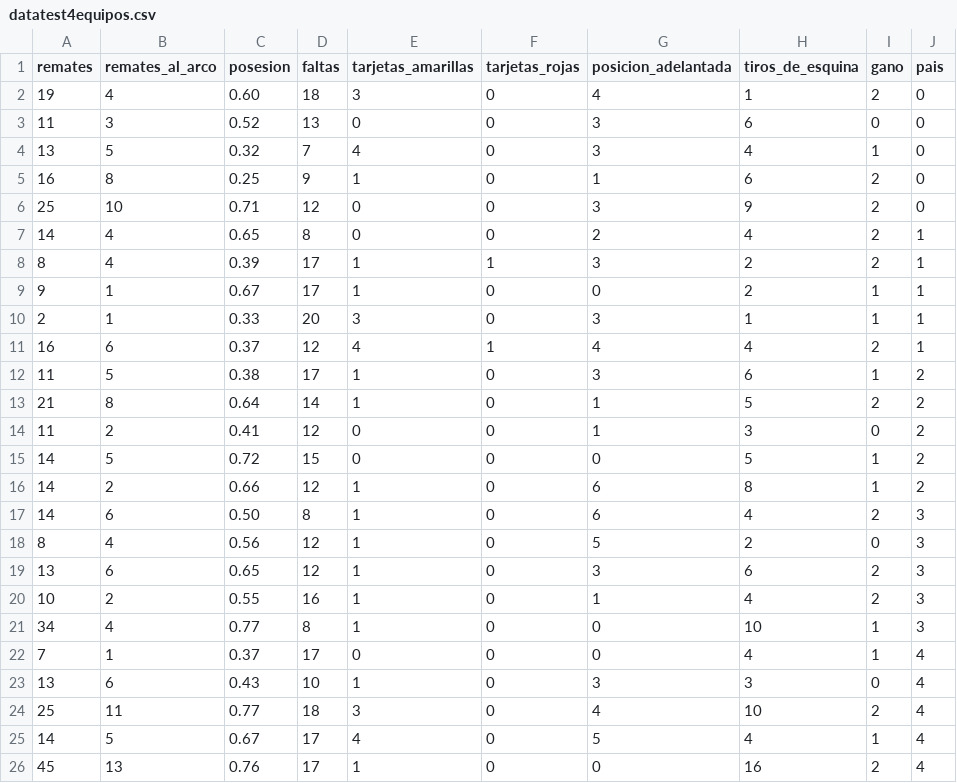
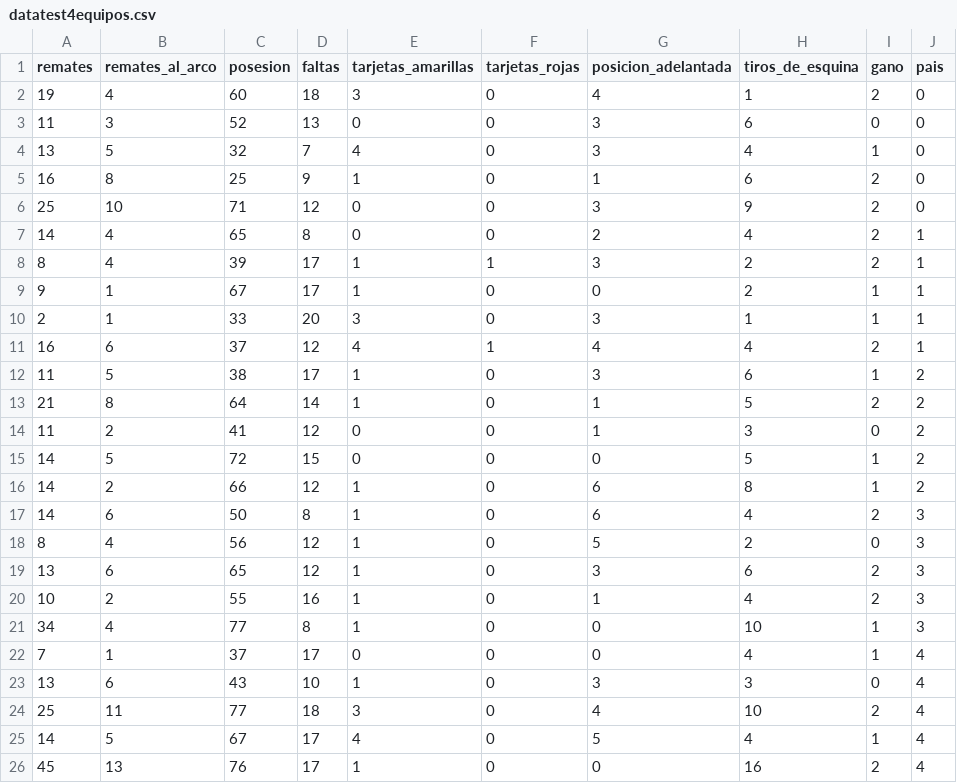
Before and after one commit to DiazMolina/data, a CSV file: datatest4equipos.csv, drawn as a sheet.

Commit message:
Update datatest4equipos.csv

```diff
--- a/datatest4equipos.csv
+++ b/datatest4equipos.csv
@@ -1,26 +1,26 @@
 remates;remates_al_arco;posesion;faltas;tarjetas_amarillas;tarjetas_rojas;posicion_adelantada;tiros_de_esquina;gano;pais
-19;4;0.60;18;3;0;4;1;2;0
-11;3;0.52;13;0;0;3;6;0;0
-13;5;0.32;7;4;0;3;4;1;0
-16;8;0.25;9;1;0;1;6;2;0
-25;10;0.71;12;0;0;3;9;2;0
-14;4;0.65;8;0;0;2;4;2;1
-8;4;0.39;17;1;1;3;2;2;1
-9;1;0.67;17;1;0;0;2;1;1
-2;1;0.33;20;3;0;3;1;1;1
-16;6;0.37;12;4;1;4;4;2;1
-11;5;0.38;17;1;0;3;6;1;2
-21;8;0.64;14;1;0;1;5;2;2
-11;2;0.41;12;0;0;1;3;0;2
-14;5;0.72;15;0;0;0;5;1;2
-14;2;0.66;12;1;0;6;8;1;2
-14;6;0.50;8;1;0;6;4;2;3
-8;4;0.56;12;1;0;5;2;0;3
-13;6;0.65;12;1;0;3;6;2;3
-10;2;0.55;16;1;0;1;4;2;3
-34;4;0.77;8;1;0;0;10;1;3
-7;1;0.37;17;0;0;0;4;1;4
-13;6;0.43;10;1;0;3;3;0;4
-25;11;0.77;18;3;0;4;10;2;4
-14;5;0.67;17;4;0;5;4;1;4
-45;13;0.76;17;1;0;0;16;2;4
+19;4;60;18;3;0;4;1;2;0
+11;3;52;13;0;0;3;6;0;0
+13;5;32;7;4;0;3;4;1;0
+16;8;25;9;1;0;1;6;2;0
+25;10;71;12;0;0;3;9;2;0
+14;4;65;8;0;0;2;4;2;1
+8;4;39;17;1;1;3;2;2;1
+9;1;67;17;1;0;0;2;1;1
+2;1;33;20;3;0;3;1;1;1
+16;6;37;12;4;1;4;4;2;1
+11;5;38;17;1;0;3;6;1;2
+21;8;64;14;1;0;1;5;2;2
+11;2;41;12;0;0;1;3;0;2
+14;5;72;15;0;0;0;5;1;2
+14;2;66;12;1;0;6;8;1;2
+14;6;50;8;1;0;6;4;2;3
+8;4;56;12;1;0;5;2;0;3
+13;6;65;12;1;0;3;6;2;3
+10;2;55;16;1;0;1;4;2;3
+34;4;77;8;1;0;0;10;1;3
+7;1;37;17;0;0;0;4;1;4
+13;6;43;10;1;0;3;3;0;4
+25;11;77;18;3;0;4;10;2;4
+14;5;67;17;4;0;5;4;1;4
+45;13;76;17;1;0;0;16;2;4
```
